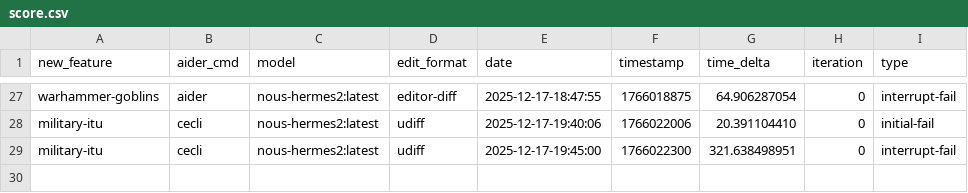
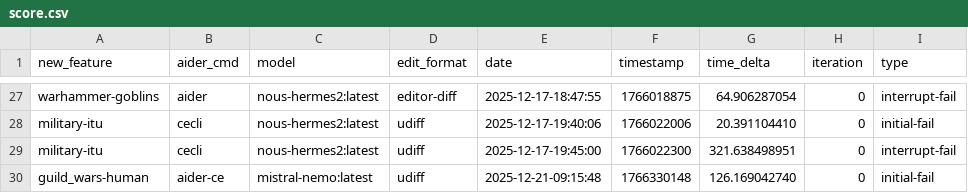
Before and after one commit to joshuacox/namgen, a CSV file: score.csv, drawn as a sheet; only a part is shown, gaps mark what is left out; the diff names each change by its address in the sheet, - before the commit and + after, or states it on an @@ line.

Commit message:
adding score

```diff
--- a/score.csv
+++ b/score.csv
+row 30: guild_wars-human | aider-ce | mistral-nemo:latest | udiff | 2025-12-21-09:15:48 | 1766330148 | 126.169042740 | 0 | initial-fail
```
